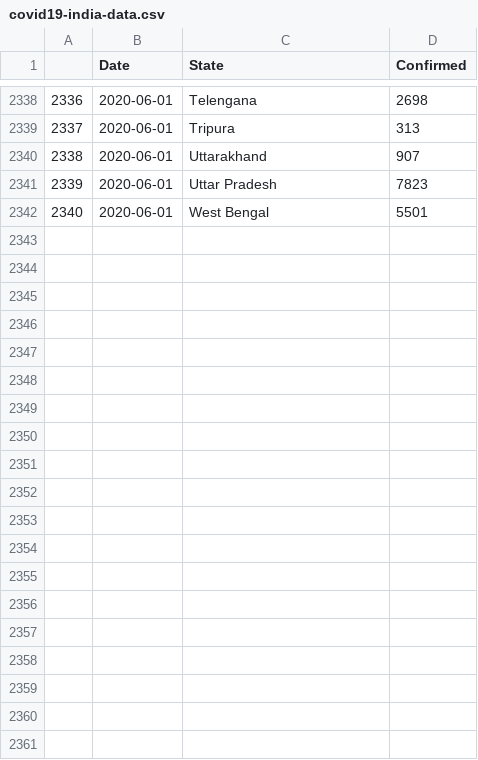
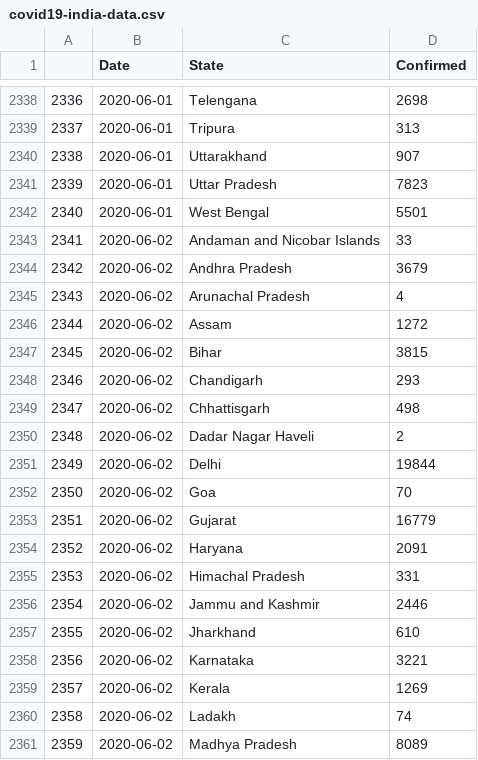
Before and after one commit to malahal/covid19, a CSV file: covid19-india-data.csv, drawn as a sheet; only a part is shown, gaps mark what is left out; the diff covers the shown part only; the diff names each change by its address in the sheet, - before the commit and + after, or states it on an @@ line.

```diff
--- a/covid19-india-data.csv
+++ b/covid19-india-data.csv
+row 2343: 2341 | 2020-06-02 | Andaman and Nicobar Islands | 33
+row 2344: 2342 | 2020-06-02 | Andhra Pradesh | 3679
+row 2345: 2343 | 2020-06-02 | Arunachal Pradesh | 4
+row 2346: 2344 | 2020-06-02 | Assam | 1272
+row 2347: 2345 | 2020-06-02 | Bihar | 3815
+row 2348: 2346 | 2020-06-02 | Chandigarh | 293
+row 2349: 2347 | 2020-06-02 | Chhattisgarh | 498
+row 2350: 2348 | 2020-06-02 | Dadar Nagar Haveli | 2
+row 2351: 2349 | 2020-06-02 | Delhi | 19844
+row 2352: 2350 | 2020-06-02 | Goa | 70
+row 2353: 2351 | 2020-06-02 | Gujarat | 16779
+row 2354: 2352 | 2020-06-02 | Haryana | 2091
+row 2355: 2353 | 2020-06-02 | Himachal Pradesh | 331
+row 2356: 2354 | 2020-06-02 | Jammu and Kashmir | 2446
+row 2357: 2355 | 2020-06-02 | Jharkhand | 610
+row 2358: 2356 | 2020-06-02 | Karnataka | 3221
+row 2359: 2357 | 2020-06-02 | Kerala | 1269
+row 2360: 2358 | 2020-06-02 | Ladakh | 74
+row 2361: 2359 | 2020-06-02 | Madhya Pradesh | 8089
```
Also changed, not shown: 16 added rows elsewhere in this file, 4 other files.
